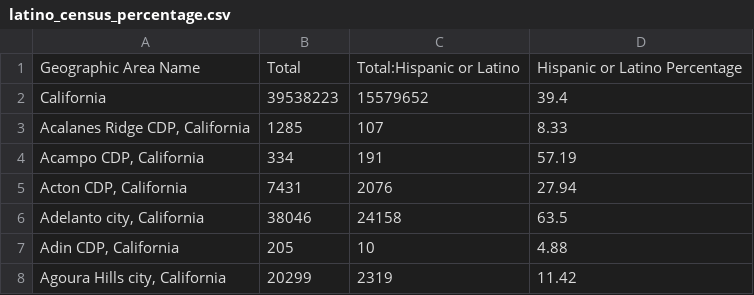
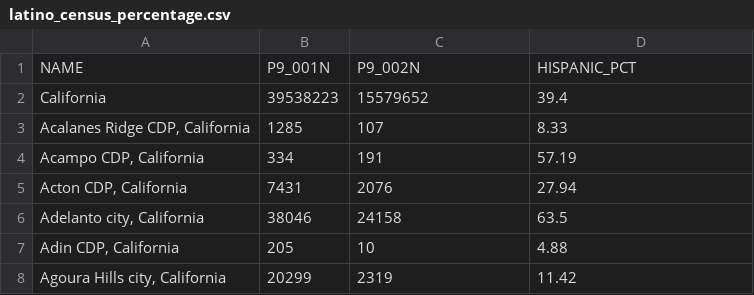
Before and after one commit to pluricalifornia/InternalColony, a CSV file: data/latino_census_percentage.csv, drawn as a sheet; only a part is shown.

Commit message:
Update latino_census_percentage.csv

```diff
--- a/data/latino_census_percentage.csv
+++ b/data/latino_census_percentage.csv
@@ -1,2 +1,2 @@
-Geographic Area Name,Total,Total:Hispanic or Latino,Hispanic or Latino Percentage
+NAME,P9_001N,P9_002N,HISPANIC_PCT
 California,39538223,15579652,39.4
```
